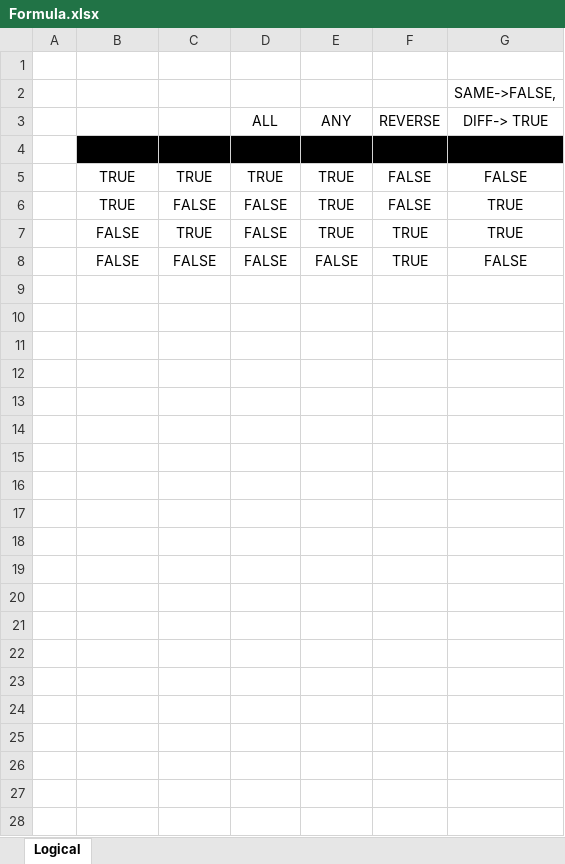
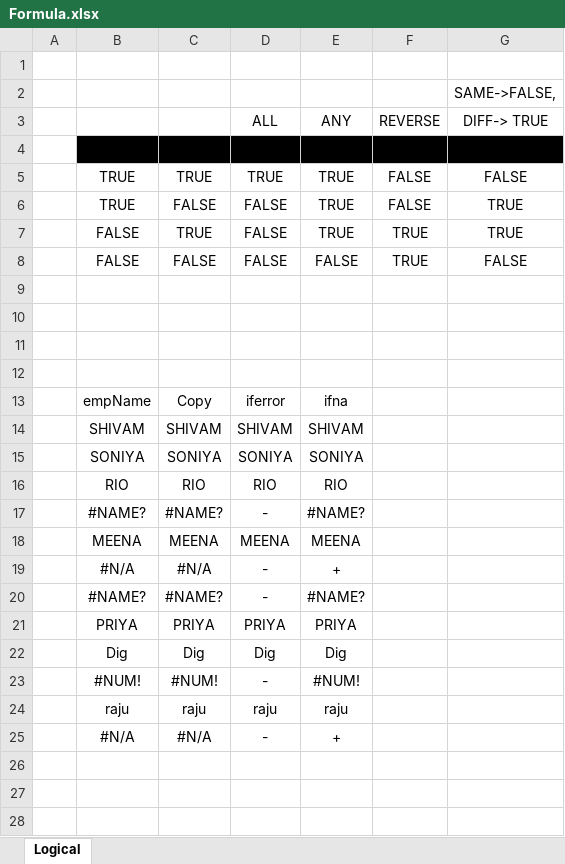
Before and after one commit to cecyours/Lectures, an Excel workbook: BASIC/Formula.xlsx, sheet Logical, drawn as a sheet; only a part is shown; values as stored, in another font and other column widths than the file's, no borders; table styles not drawn; the diff covers the shown part only; the diff names each change by its address in the sheet, - before the commit and + after, or states it on an @@ line.

Commit message:
Add files via upload

```diff
--- a/BASIC/Formula.xlsx (sheet Logical)
+++ b/BASIC/Formula.xlsx (sheet Logical)
+row 9: (empty)
+row 10: (empty)
+row 11: (empty)
+row 12: (empty)
+row 13:  | empName | Copy | iferror | ifna
+row 14:  | SHIVAM | SHIVAM | SHIVAM | SHIVAM
+row 15:  | SONIYA | SONIYA | SONIYA | SONIYA
+row 16:  | RIO | RIO | RIO | RIO
+row 17:  | #NAME? | #NAME? | - | #NAME?
+row 18:  | MEENA | MEENA | MEENA | MEENA
+row 19:  | #N/A | #N/A | - | +
+row 20:  | #NAME? | #NAME? | - | #NAME?
+row 21:  | PRIYA | PRIYA | PRIYA | PRIYA
+row 22:  | Dig | Dig | Dig | Dig
+row 23:  | #NUM! | #NUM! | - | #NUM!
+row 24:  | raju | raju | raju | raju
+row 25:  | #N/A | #N/A | - | +
+row 26: (empty)
+row 27: (empty)
+row 28: (empty)
```
Also changed, not shown: 13 added rows elsewhere in this sheet.
